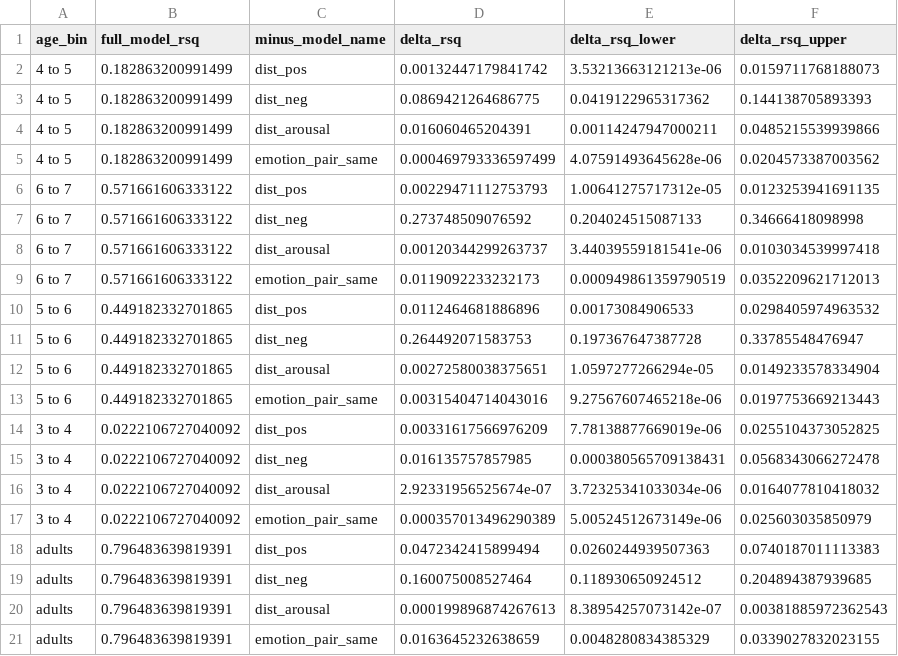
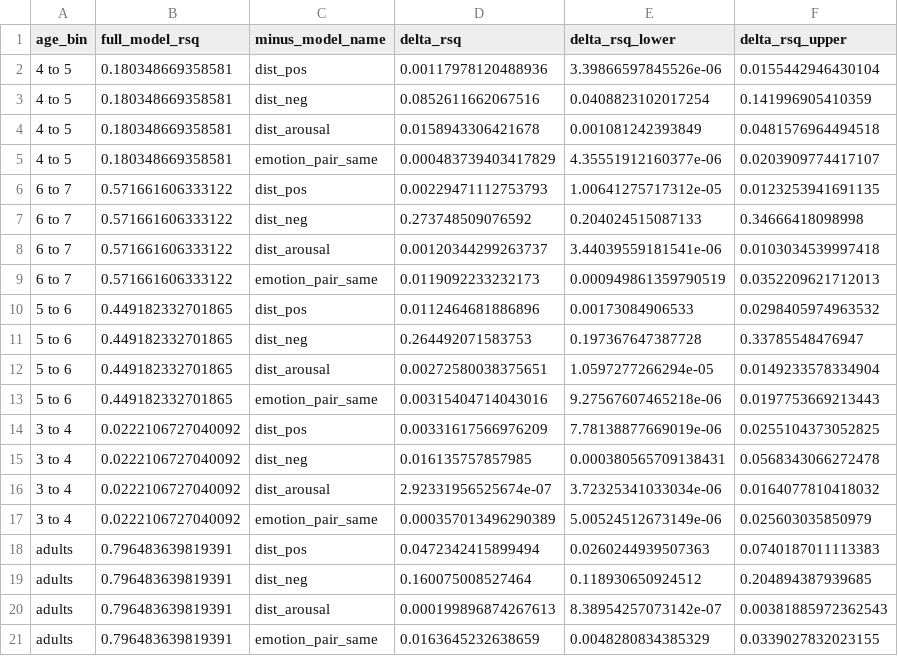
Before and after one commit to kwoodard2/GRD_material, a CSV file: analysis/paper_2020/processed_data/drsqr_pn_a_ec.csv, drawn as a sheet.

```diff
--- a/analysis/paper_2020/processed_data/drsqr_pn_a_ec.csv
+++ b/analysis/paper_2020/processed_data/drsqr_pn_a_ec.csv
@@ -1,6 +1,6 @@
 "age_bin","full_model_rsq","minus_model_name","delta_rsq","delta_rsq_lower","delta_rsq_upper"
-"4 to 5",0.182863200991499,"dist_pos",0.00132447179841742,3.53213663121213e-06,0.0159711768188073
-"4 to 5",0.182863200991499,"dist_neg",0.0869421264686775,0.0419122965317362,0.144138705893393
-"4 to 5",0.182863200991499,"dist_arousal",0.016060465204391,0.00114247947000211,0.0485215539939866
-"4 to 5",0.182863200991499,"emotion_pair_same",0.000469793336597499,4.07591493645628e-06,0.0204573387003562
+"4 to 5",0.180348669358581,"dist_pos",0.00117978120488936,3.39866597845526e-06,0.0155442946430104
+"4 to 5",0.180348669358581,"dist_neg",0.0852611662067516,0.0408823102017254,0.141996905410359
+"4 to 5",0.180348669358581,"dist_arousal",0.0158943306421678,0.001081242393849,0.0481576964494518
+"4 to 5",0.180348669358581,"emotion_pair_same",0.000483739403417829,4.35551912160377e-06,0.0203909774417107
 "6 to 7",0.571661606333122,"dist_pos",0.00229471112753793,1.00641275717312e-05,0.0123253941691135
```
Also changed, not shown: analysis/paper_2020/processed_data/drsqr_v_a_ec.csv, analysis/paper_2020/processed_data/sorting_data.csv, 22 other files.
